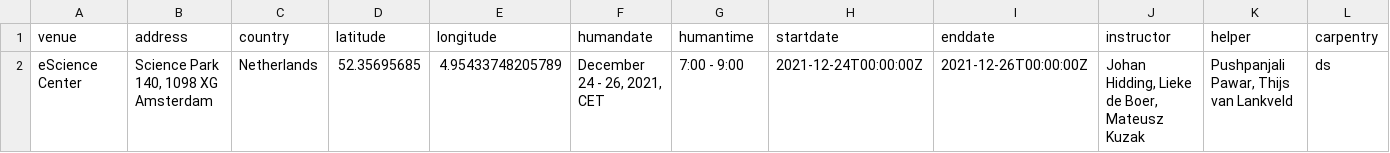
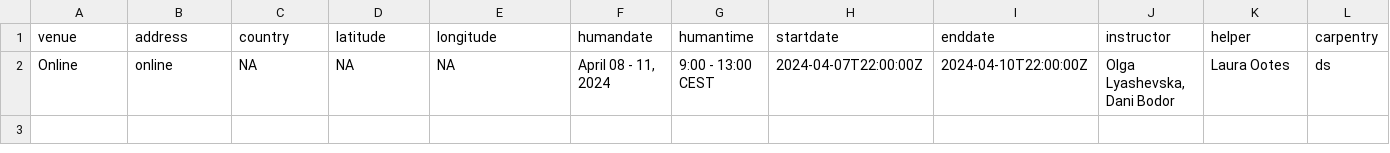
Before and after one commit to esciencecenter-digital-skills/2024-04-08-ds-cr, a CSV file: _data/data.csv, drawn as a sheet; only a part is shown; removed rows and columns are numbered as before the commit, all else as after; rows hold the shown columns only; the diff names each change by its address in the sheet, - before the commit and + after, or states it on an @@ line.

Commit message:
Update workshop info

```diff
--- a/_data/data.csv
+++ b/_data/data.csv
-row 2: eScience Center | Science Park 140, 1098 XG Amsterdam | Netherlands | 52.35695685 | 4.95433748205789 | December 24 - 26, 2021, CET | 7:00 - 9:00 | 2021-12-24T00:00:00Z | 2021-12-26T00:00:00Z | Johan Hidding, Lieke de Boer, Mateusz Kuzak | Pushpanjali Pawar, Thijs van Lankveld | ds
+row 2: Online | online | NA | NA | NA | April 08 - 11, 2024 | 9:00 - 13:00 CEST | 2024-04-07T22:00:00Z | 2024-04-10T22:00:00Z | Olga Lyashevska, Dani Bodor | Laura Ootes | ds
```
